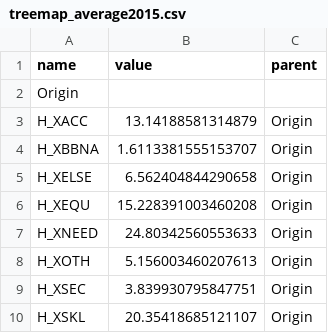
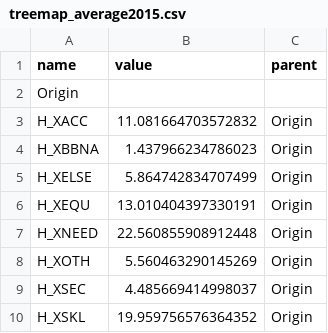
Before and after one commit to GiuliaBenvenuto/Data_Visualization_Project, a CSV file: public/csv/treemap/treemap_average2015.csv, drawn as a sheet.

```diff
--- a/public/csv/treemap/treemap_average2015.csv
+++ b/public/csv/treemap/treemap_average2015.csv
@@ -2,9 +2,9 @@ name,value,parent
 Origin,,
-H_XACC,13.14188581314879,Origin
-H_XBBNA,1.6113381555153707,Origin
-H_XELSE,6.562404844290658,Origin
-H_XEQU,15.228391003460208,Origin
-H_XNEED,24.80342560553633,Origin
-H_XOTH,5.156003460207613,Origin
-H_XSEC,3.839930795847751,Origin
-H_XSKL,20.35418685121107,Origin
+H_XACC,11.081664703572832,Origin
+H_XBBNA,1.437966234786023,Origin
+H_XELSE,5.864742834707499,Origin
+H_XEQU,13.010404397330191,Origin
+H_XNEED,22.560855908912448,Origin
+H_XOTH,5.560463290145269,Origin
+H_XSEC,4.485669414998037,Origin
+H_XSKL,19.959756576364352,Origin
```
Also changed, not shown: public/csv/treemap/treemap_average2010.csv, public/csv/treemap/treemap_average2011.csv, 9 other files.
